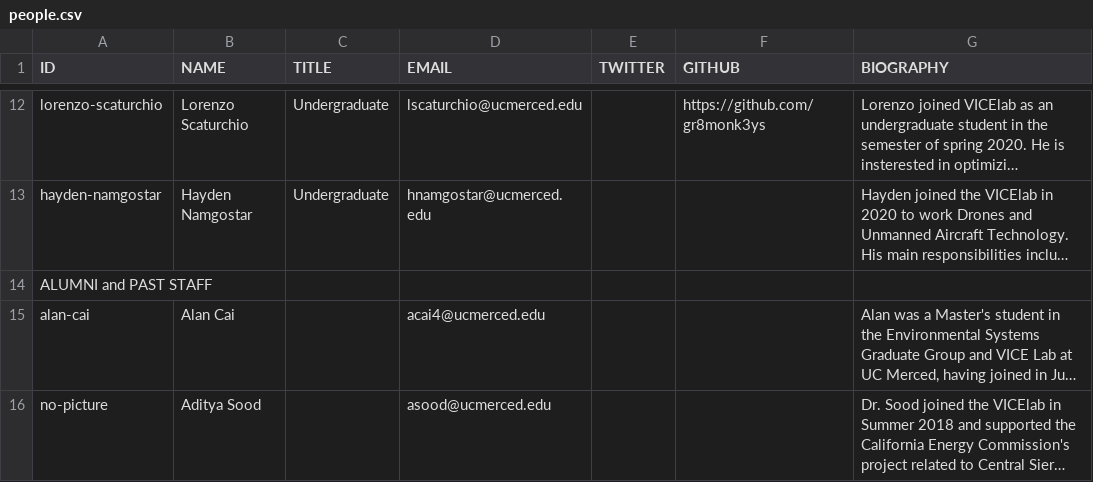
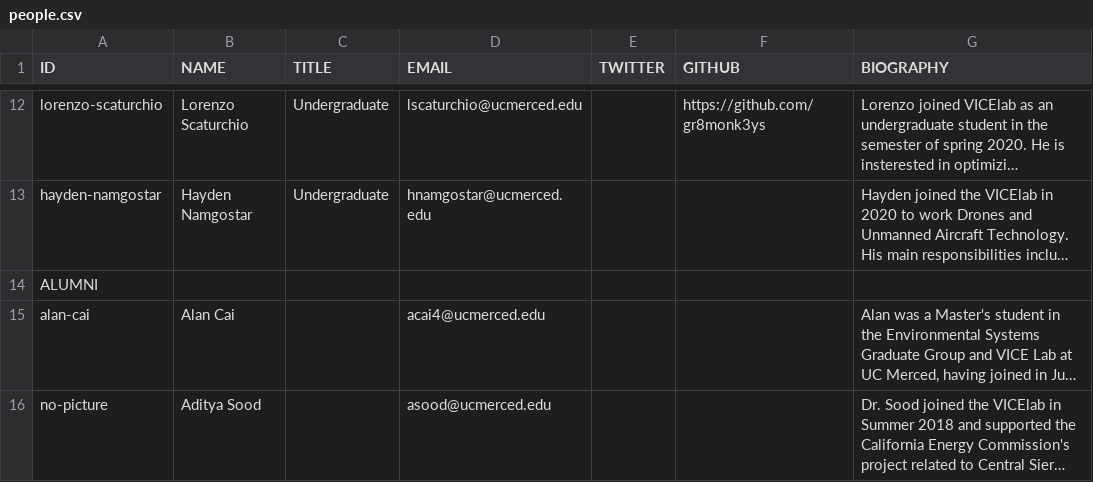
Before and after one commit to vicelab/vicelab.github.io, a CSV file: people.csv, drawn as a sheet; only a part is shown, gaps mark what is left out; long unchanged cells end in …; the diff names each change by its address in the sheet, - before the commit and + after, or states it on an @@ line.

```diff
--- a/people.csv
+++ b/people.csv
-A14 (ID): ALUMNI and PAST STAFF
+A14 (ID): ALUMNI
```
Also changed, not shown: projects.csv, 1 other file.
